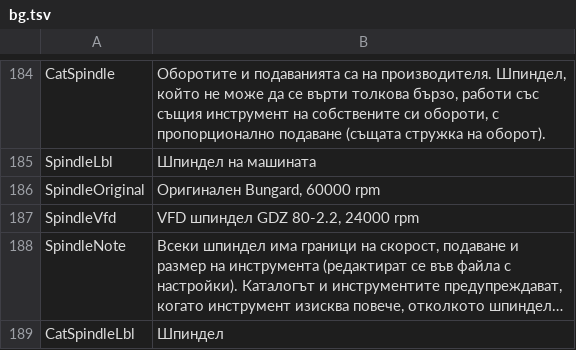
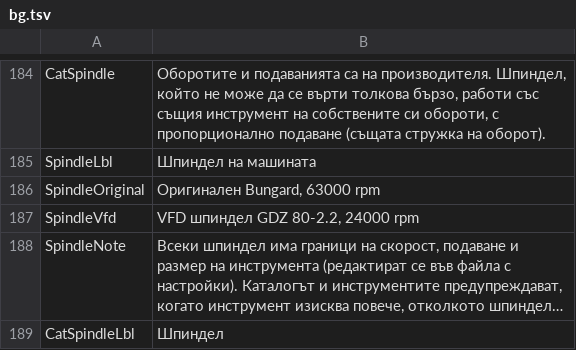
Before and after one commit to JuanenRac/EH3D-COMMON, a TSV file: crates/view/locales/bg.tsv, drawn as a sheet; only a part is shown, gaps mark what is left out; long unchanged cells end in ….

Commit message:
Say 63000 rpm for the original Bungard spindle in every language

```diff
--- a/crates/view/locales/bg.tsv
+++ b/crates/view/locales/bg.tsv
@@ -185,3 +185,3 @@ CatSpindle	Оборотите и подаванията са на произво
 SpindleLbl	Шпиндел на машината
-SpindleOriginal	Оригинален Bungard, 60000 rpm
+SpindleOriginal	Оригинален Bungard, 63000 rpm
 SpindleVfd	VFD шпиндел GDZ 80-2.2, 24000 rpm
```
Also changed, not shown: crates/view/locales/ca.tsv, crates/view/locales/cs.tsv, 25 other files.
